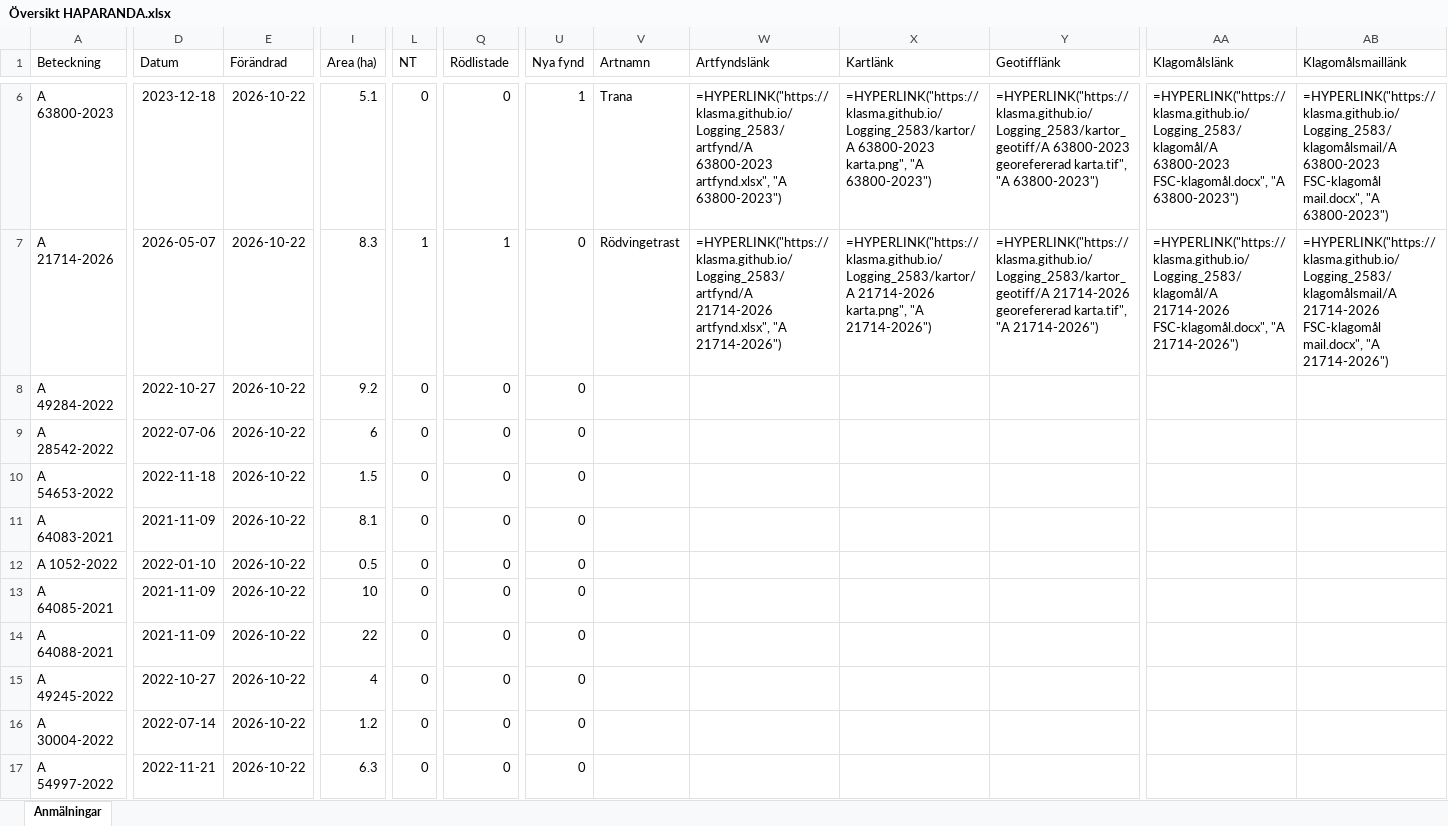
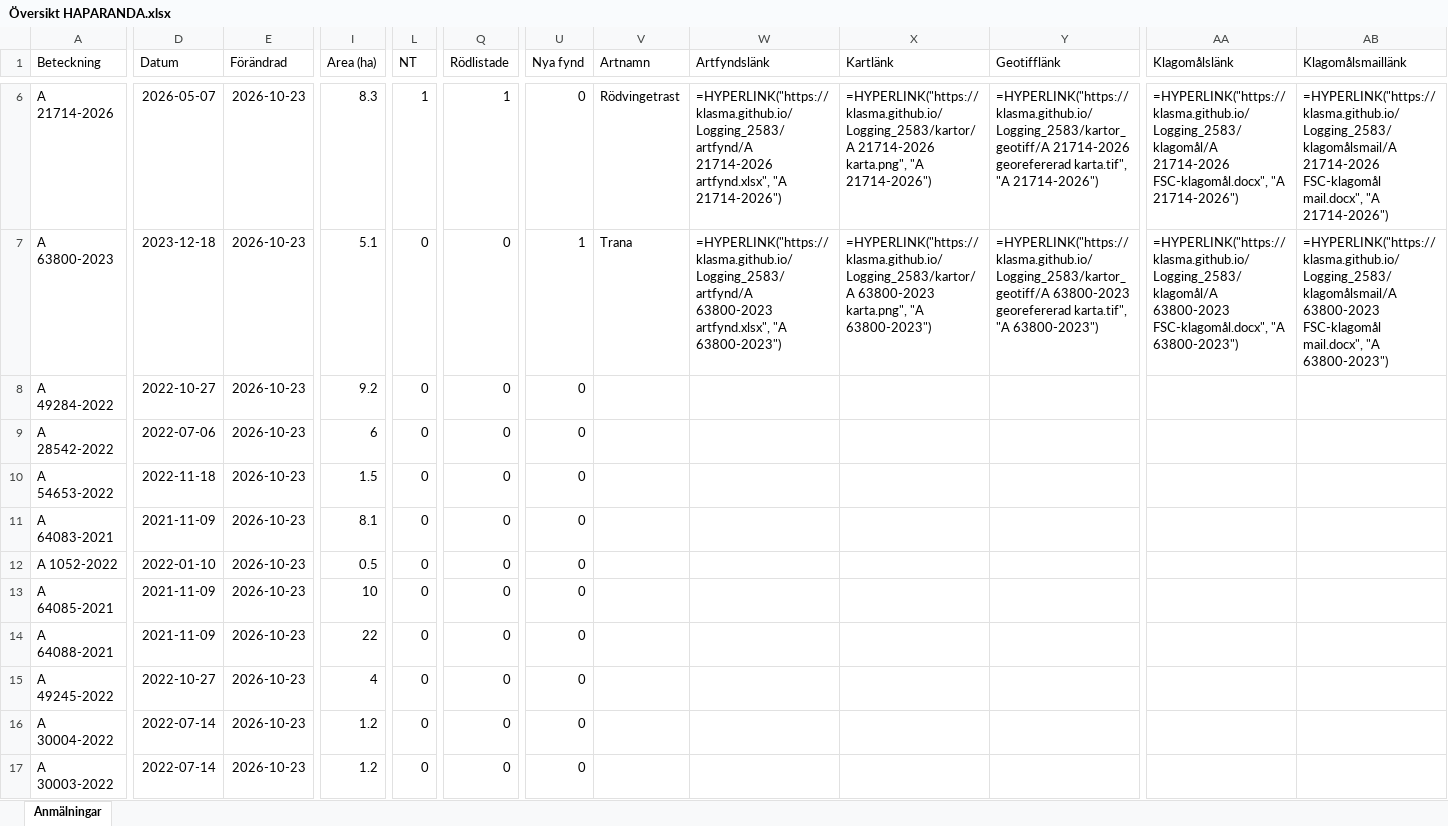
Before and after one commit to klasma/Logging_2583, an Excel workbook: Översikt HAPARANDA.xlsx, sheet Anmälningar, drawn as a sheet; only a part is shown, gaps mark what is left out; values as stored, in another font and other column widths than the file's, no borders; formulas without a stored value are shown as written; the diff covers the shown part only; the diff names each change by its address in the sheet, - before the commit and + after, or states it on an @@ line.

```diff
--- a/Översikt HAPARANDA.xlsx (sheet Anmälningar)
+++ b/Översikt HAPARANDA.xlsx (sheet Anmälningar)
-A6 (Beteckning): A 63800-2023
+A6 (Beteckning): A 21714-2026
-D6 (Datum): 2023-12-18
+D6 (Datum): 2026-05-07
-E6:E17 (Förändrad): 2026-10-22
+E6:E17 (Förändrad): 2026-10-23
-I6 (Area (ha)): 5.1
+I6 (Area (ha)): 8.3
-L6 (NT): 0
+L6 (NT): 1
-Q6 (Rödlistade): 0
+Q6 (Rödlistade): 1
-U6 (Nya fynd): 1
+U6 (Nya fynd): 0
-V6 (Artnamn): Trana
+V6 (Artnamn): Rödvingetrast
-W6 (Artfyndslänk): =HYPERLINK("https://klasma.github.io/Logging_2583/artfynd/A 63800-2023 artfynd.xlsx", "A 63800-2023")
+W6 (Artfyndslänk): =HYPERLINK("https://klasma.github.io/Logging_2583/artfynd/A 21714-2026 artfynd.xlsx", "A 21714-2026")
-X6 (Kartlänk): =HYPERLINK("https://klasma.github.io/Logging_2583/kartor/A 63800-2023 karta.png", "A 63800-2023")
+X6 (Kartlänk): =HYPERLINK("https://klasma.github.io/Logging_2583/kartor/A 21714-2026 karta.png", "A 21714-2026")
-Y6 (Geotifflänk): =HYPERLINK("https://klasma.github.io/Logging_2583/kartor_geotiff/A 63800-2023 georefererad karta.tif", "A 63800-2023")
+Y6 (Geotifflänk): =HYPERLINK("https://klasma.github.io/Logging_2583/kartor_geotiff/A 21714-2026 georefererad karta.tif", "A 21714-2026")
-AA6 (Klagomålslänk): =HYPERLINK("https://klasma.github.io/Logging_2583/klagomål/A 63800-2023 FSC-klagomål.docx", "A 63800-2023")
+AA6 (Klagomålslänk): =HYPERLINK("https://klasma.github.io/Logging_2583/klagomål/A 21714-2026 FSC-klagomål.docx", "A 21714-2026")
-AB6 (Klagomålsmaillänk): =HYPERLINK("https://klasma.github.io/Logging_2583/klagomålsmail/A 63800-2023 FSC-klagomål mail.docx", "A 63800-2023")
+AB6 (Klagomålsmaillänk): =HYPERLINK("https://klasma.github.io/Logging_2583/klagomålsmail/A 21714-2026 FSC-klagomål mail.docx", "A 21714-2026")
-A7 (Beteckning): A 21714-2026
+A7 (Beteckning): A 63800-2023
-D7 (Datum): 2026-05-07
+D7 (Datum): 2023-12-18
-I7 (Area (ha)): 8.3
+I7 (Area (ha)): 5.1
-L7 (NT): 1
+L7 (NT): 0
-Q7 (Rödlistade): 1
+Q7 (Rödlistade): 0
-U7 (Nya fynd): 0
+U7 (Nya fynd): 1
-V7 (Artnamn): Rödvingetrast
+V7 (Artnamn): Trana
-W7 (Artfyndslänk): =HYPERLINK("https://klasma.github.io/Logging_2583/artfynd/A 21714-2026 artfynd.xlsx", "A 21714-2026")
+W7 (Artfyndslänk): =HYPERLINK("https://klasma.github.io/Logging_2583/artfynd/A 63800-2023 artfynd.xlsx", "A 63800-2023")
-X7 (Kartlänk): =HYPERLINK("https://klasma.github.io/Logging_2583/kartor/A 21714-2026 karta.png", "A 21714-2026")
+X7 (Kartlänk): =HYPERLINK("https://klasma.github.io/Logging_2583/kartor/A 63800-2023 karta.png", "A 63800-2023")
-Y7 (Geotifflänk): =HYPERLINK("https://klasma.github.io/Logging_2583/kartor_geotiff/A 21714-2026 georefererad karta.tif", "A 21714-2026")
+Y7 (Geotifflänk): =HYPERLINK("https://klasma.github.io/Logging_2583/kartor_geotiff/A 63800-2023 georefererad karta.tif", "A 63800-2023")
-AA7 (Klagomålslänk): =HYPERLINK("https://klasma.github.io/Logging_2583/klagomål/A 21714-2026 FSC-klagomål.docx", "A 21714-2026")
+AA7 (Klagomålslänk): =HYPERLINK("https://klasma.github.io/Logging_2583/klagomål/A 63800-2023 FSC-klagomål.docx", "A 63800-2023")
-AB7 (Klagomålsmaillänk): =HYPERLINK("https://klasma.github.io/Logging_2583/klagomålsmail/A 21714-2026 FSC-klagomål mail.docx", "A 21714-2026")
+AB7 (Klagomålsmaillänk): =HYPERLINK("https://klasma.github.io/Logging_2583/klagomålsmail/A 63800-2023 FSC-klagomål mail.docx", "A 63800-2023")
-A17 (Beteckning): A 54997-2022
+A17 (Beteckning): A 30003-2022
-D17 (Datum): 2022-11-21
+D17 (Datum): 2022-07-14
-I17 (Area (ha)): 6.3
+I17 (Area (ha)): 1.2
```
Also changed, not shown: 659 edited cells elsewhere in this sheet, artfynd/A 1855-2025 artfynd.xlsx, artfynd/A 21714-2026 artfynd.xlsx, 33 other files.
